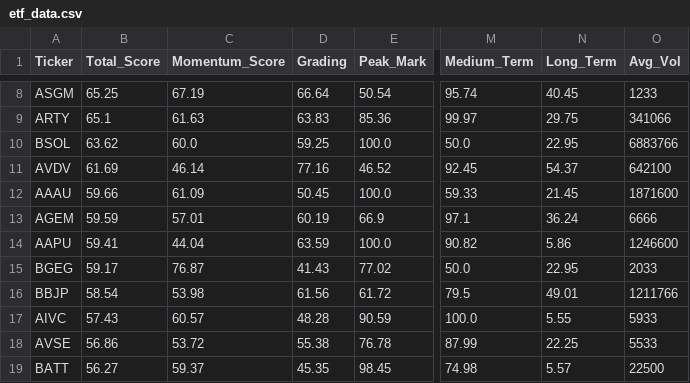
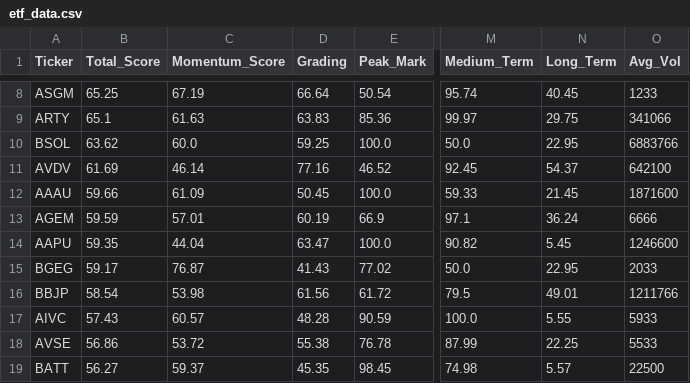
Before and after one commit to 1155125384/trading_all_day_long, a CSV file: etf_data.csv, drawn as a sheet; only a part is shown, gaps mark what is left out; the diff covers the shown part only; the diff names each change by its address in the sheet, - before the commit and + after, or states it on an @@ line.

```diff
--- a/etf_data.csv
+++ b/etf_data.csv
-B14 (Total_Score): 59.41
+B14 (Total_Score): 59.35
-D14 (Grading): 63.59
+D14 (Grading): 63.47
-N14 (Long_Term): 5.86
+N14 (Long_Term): 5.45
```
Also changed, not shown: 4 added rows, 4 removed rows and 3 edited cells elsewhere in this file.
